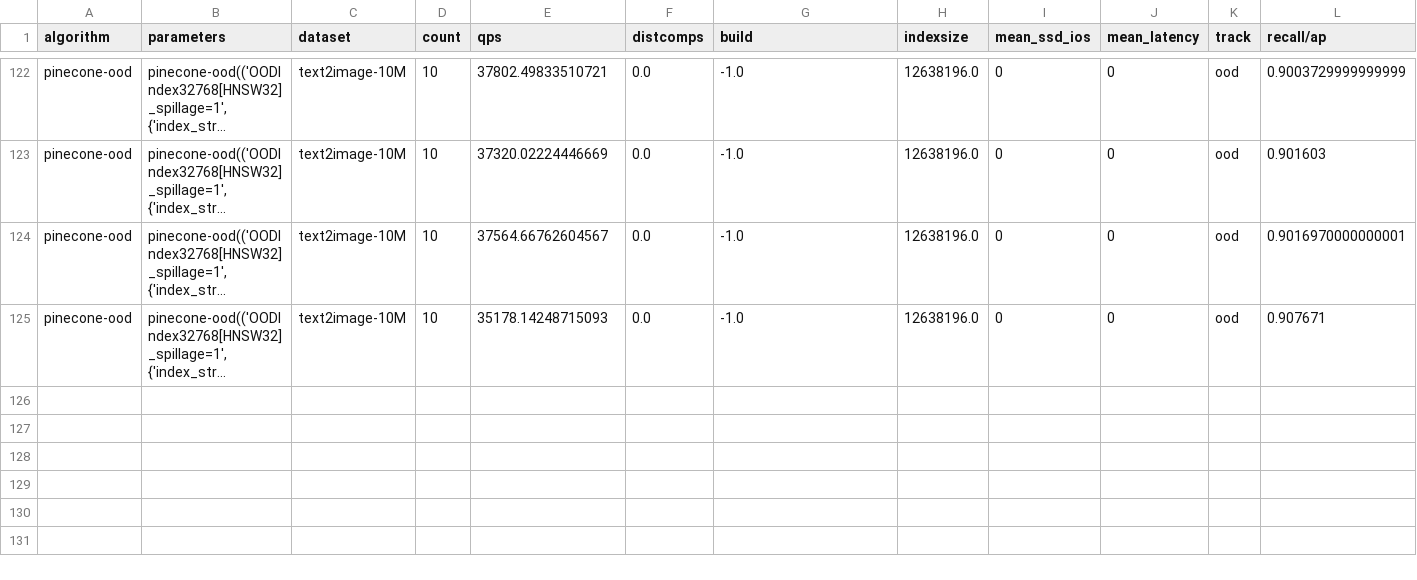
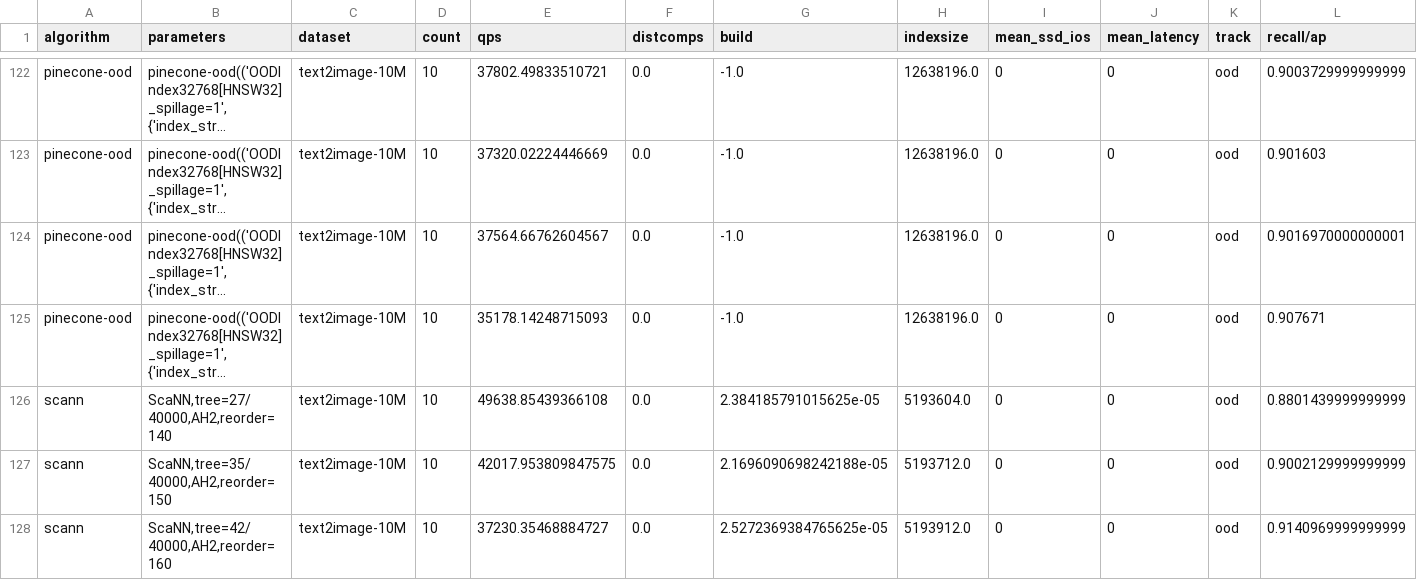
Before and after one commit to harsha-simhadri/big-ann-benchmarks, a CSV file: neurips23/ongoing_leaderboard/ood/res_public_queries_AzureD8lds_v5.csv, drawn as a sheet; only a part is shown, gaps mark what is left out; long unchanged cells end in …; the diff names each change by its address in the sheet, - before the commit and + after, or states it on an @@ line.

```diff
--- a/neurips23/ongoing_leaderboard/ood/res_public_queries_AzureD8lds_v5.csv
+++ b/neurips23/ongoing_leaderboard/ood/res_public_queries_AzureD8lds_v5.csv
+row 126: scann | ScaNN,tree=27/40000,AH2,reorder=140 | text2image-10M | 10 | 49638.85439366108 | 0.0 | 2.384185791015625e-05 | 5193604.0 | 0 | 0 | ood | 0.8801439999999999
+row 127: scann | ScaNN,tree=35/40000,AH2,reorder=150 | text2image-10M | 10 | 42017.953809847575 | 0.0 | 2.1696090698242188e-05 | 5193712.0 | 0 | 0 | ood | 0.9002129999999999
+row 128: scann | ScaNN,tree=42/40000,AH2,reorder=160 | text2image-10M | 10 | 37230.35468884727 | 0.0 | 2.5272369384765625e-05 | 5193912.0 | 0 | 0 | ood | 0.9140969999999999
```
Also changed, not shown: 3 other files.
